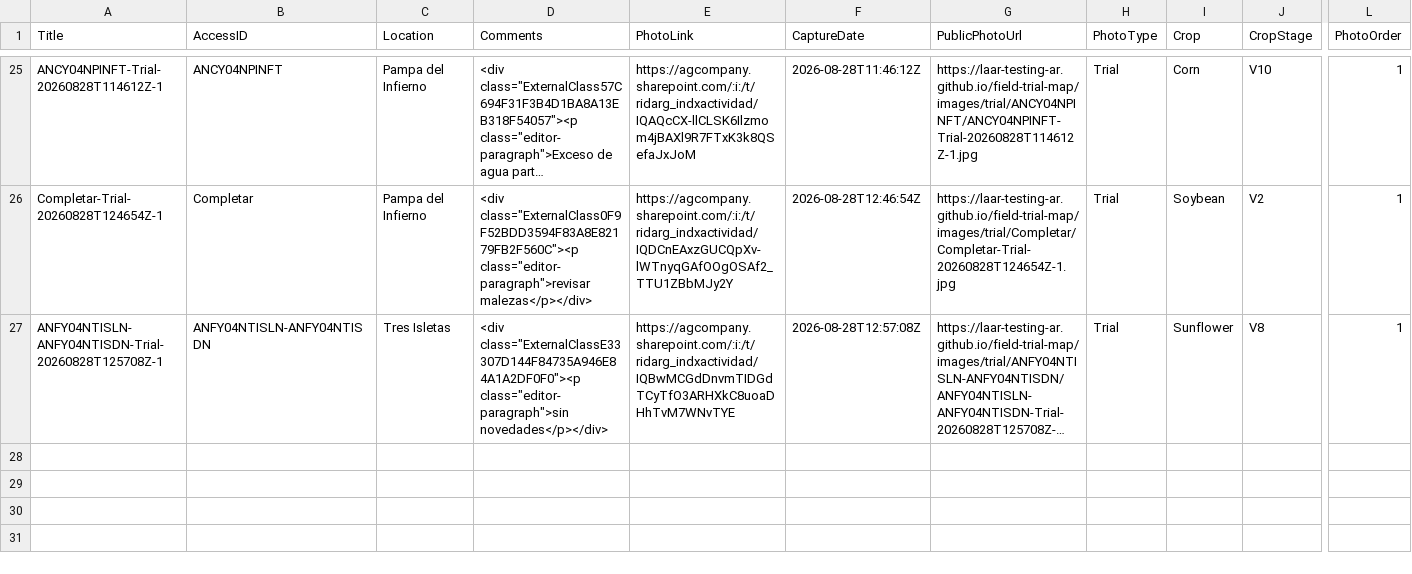
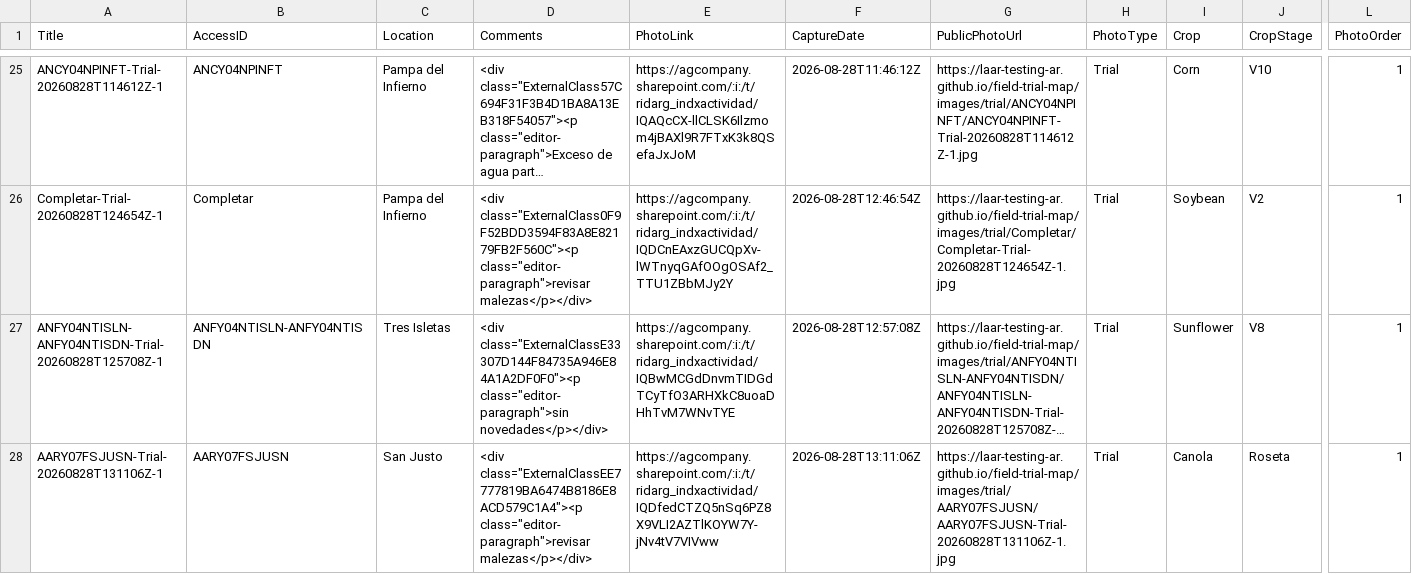
Before and after one commit to LAAR-TESTING-AR/field-trial-map, a CSV file: AccessPhotos.csv, drawn as a sheet; only a part is shown, gaps mark what is left out; long unchanged cells end in …; rows hold the shown columns only; the diff names each change by its address in the sheet, - before the commit and + after, or states it on an @@ line.

Commit message:
Update AccessPhotos.csv from Field Photos

```diff
--- a/AccessPhotos.csv
+++ b/AccessPhotos.csv
+row 28: AARY07FSJUSN-Trial-20260828T131106Z-1 | AARY07FSJUSN | San Justo | <div class="ExternalClassEE7777819BA6474B8186E8ACD579C1A4"><p class="editor-paragraph">revisar malezas</p></div> | https://agcompany.sharepoint.com/:i:/t/ridarg_indxactividad/IQDfedCTZQ5nSq6PZ8X9VLI2AZTlKOYW7Y-jNv4tV7VIVww | 2026-08-28T13:11:06Z | https://laar-testing-ar.github.io/field-trial-map/images/trial/AARY07FSJUSN/AARY07FSJUSN-Trial-20260828T131106Z-1.jpg | Trial | Canola | Roseta | 1
```
